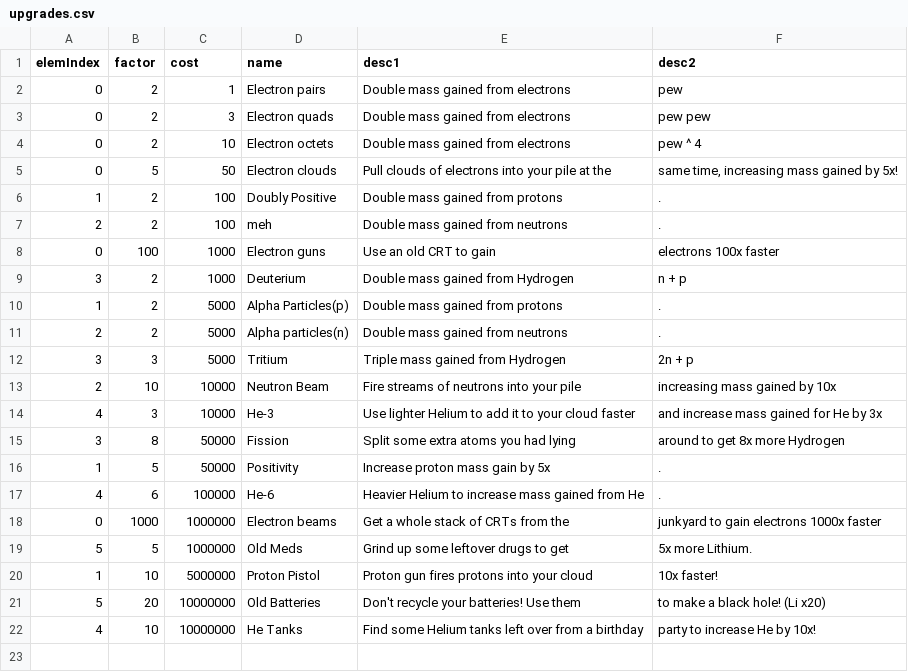
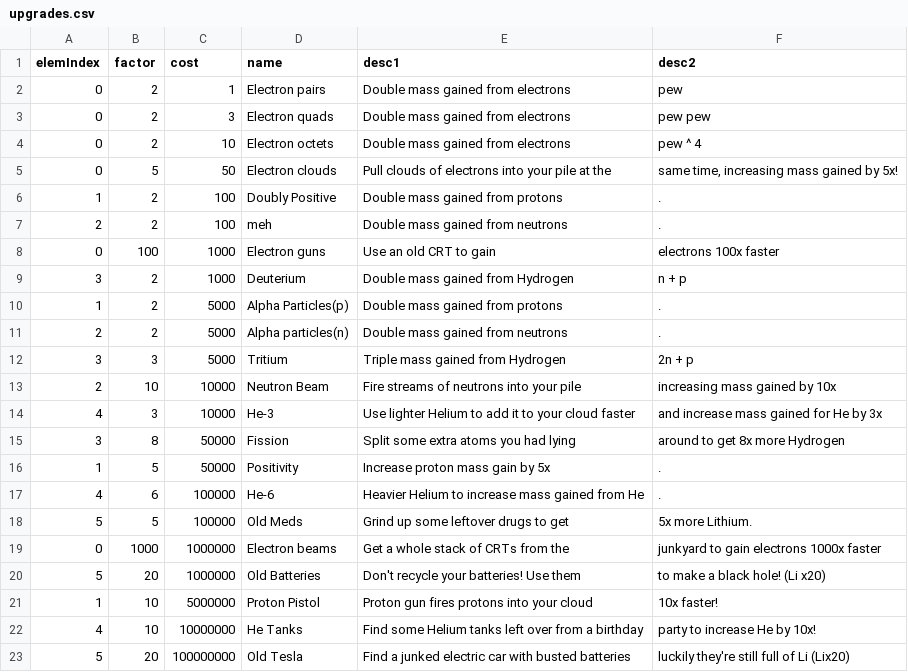
Before and after one commit to gtengland/gtengland.github.io, a CSV file: upgrades.csv, drawn as a sheet.

Commit message:
Update upgrades.csv

```diff
--- a/upgrades.csv
+++ b/upgrades.csv
@@ -17,6 +17,7 @@
 "4","6","100000","He-6","Heavier Helium to increase mass gained from He","."
+"5","5","100000","Old Meds","Grind up some leftover drugs to get","5x more Lithium."
 "0","1000","1000000","Electron beams","Get a whole stack of CRTs from the","junkyard to gain electrons 1000x faster"
-"5","5","1000000","Old Meds","Grind up some leftover drugs to get","5x more Lithium."
+"5","20","1000000","Old Batteries","Don't recycle your batteries! Use them","to make a black hole! (Li x20)"
 "1","10","5000000","Proton Pistol","Proton gun fires protons into your cloud","10x faster!"
-"5","20","10000000","Old Batteries","Don't recycle your batteries! Use them","to make a black hole! (Li x20)"
 "4","10","10000000","He Tanks","Find some Helium tanks left over from a birthday","party to increase He by 10x!"
+"5","20","100000000","Old Tesla","Find a junked electric car with busted batteries","luckily they're still full of Li (Lix20)"
```
